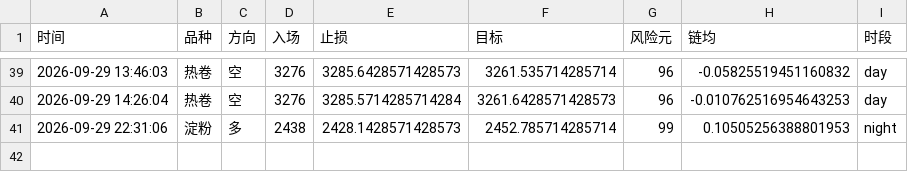
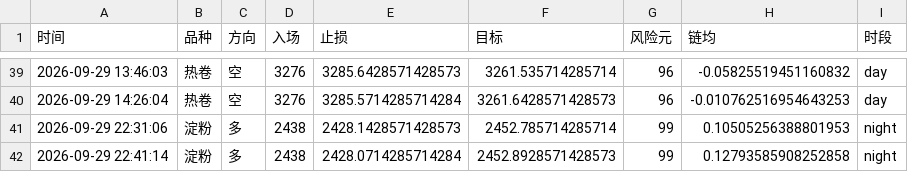
Before and after one commit to Yuffish2/futures-watcher, a CSV file: out/cf_signals.csv, drawn as a sheet; only a part is shown, gaps mark what is left out; the diff names each change by its address in the sheet, - before the commit and + after, or states it on an @@ line.

Commit message:
cf-signal: 2026-09-29 22:41:14

```diff
--- a/out/cf_signals.csv
+++ b/out/cf_signals.csv
+row 42: 2026-09-29 22:41:14 | 淀粉 | 多 | 2438 | 2428.0714285714284 | 2452.8928571428573 | 99 | 0.12793585908252858 | night
```
